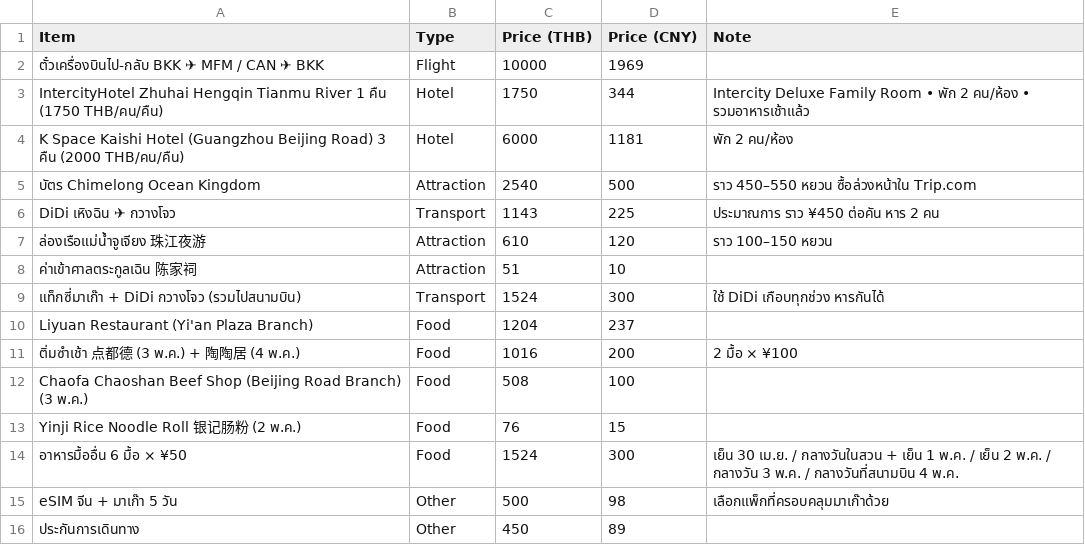
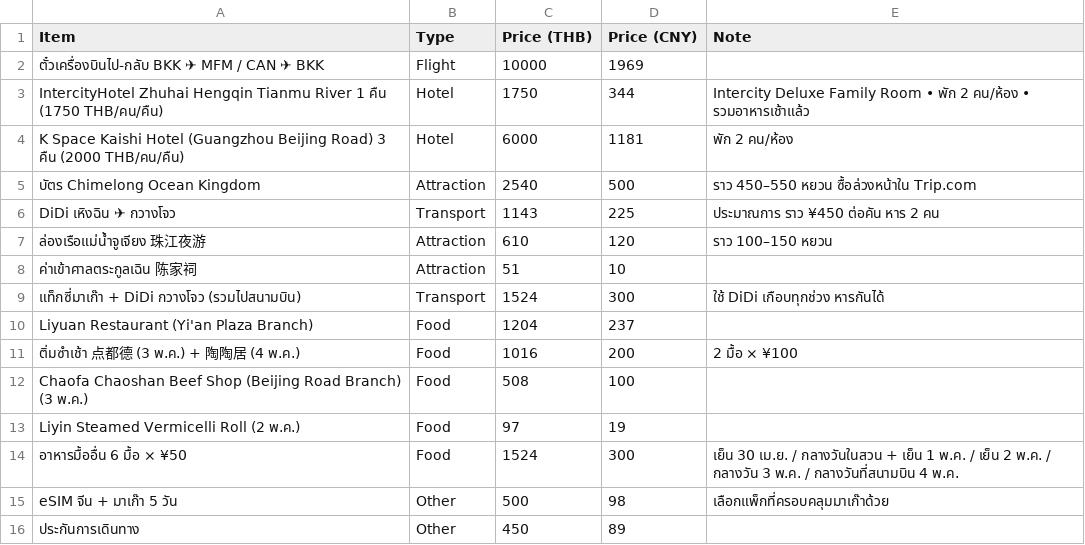
Before and after one commit to asamaliammukda-ux/guangzhou2027, a CSV file: data/budget.csv, drawn as a sheet.

```diff
--- a/data/budget.csv
+++ b/data/budget.csv
@@ -12,3 +12,3 @@ Liyuan Restaurant (Yi'an Plaza Branch),Food,1204,237,
 Chaofa Chaoshan Beef Shop (Beijing Road Branch) (3 พ.ค.),Food,508,100,
-Yinji Rice Noodle Roll 银记肠粉 (2 พ.ค.),Food,76,15,
+Liyin Steamed Vermicelli Roll (2 พ.ค.),Food,97,19,
 อาหารมื้ออื่น 6 มื้อ × ¥50,Food,1524,300,"เย็น 30 เม.ย. / กลางวันในสวน + เย็น 1 พ.ค. / เย็น 2 พ.ค. / กลางวัน 3 พ.ค. / กลางวันที่สนามบิน 4 พ.ค."
```
Also changed, not shown: data/itinerary.csv, data/restaurants.csv, 1 other file.
